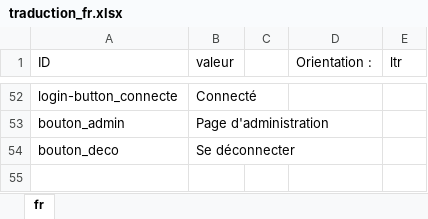
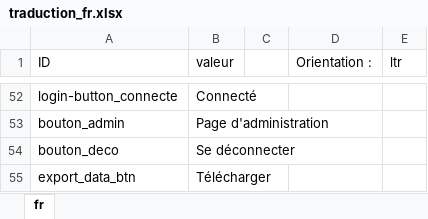
Before and after one commit to Jerem-dY/Makki, an Excel workbook: traductions/traduction_fr.xlsx, sheet fr, drawn as a sheet; only a part is shown, gaps mark what is left out; values as stored, in another font and other column widths than the file's, no borders; table styles not drawn; the diff names each change by its address in the sheet, - before the commit and + after, or states it on an @@ line.

```diff
--- a/traductions/traduction_fr.xlsx (sheet fr)
+++ b/traductions/traduction_fr.xlsx (sheet fr)
+row 55: export_data_btn | Télécharger
```
Also changed, not shown: 8 other files.
